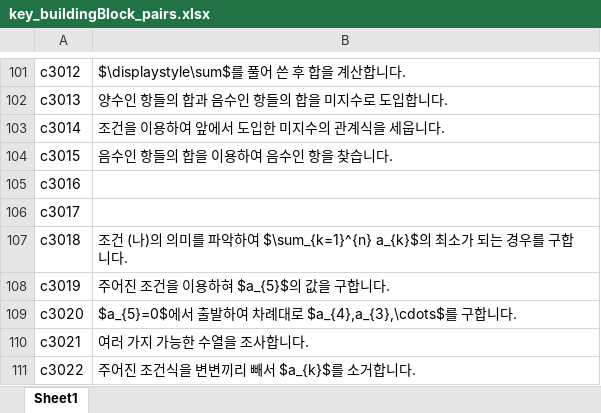
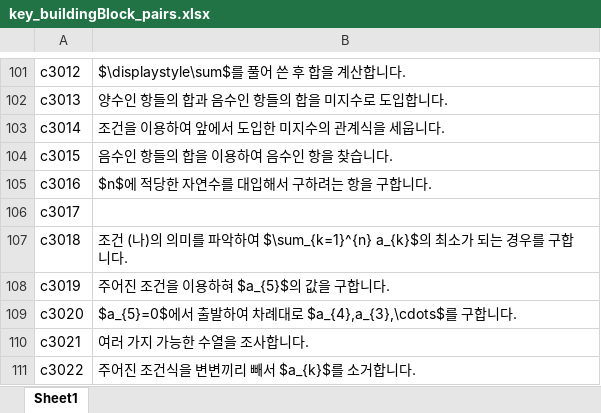
Before and after one commit to sheomonger/BuildingBlocks_2022KCSAT, an Excel workbook: key_buildingBlock_pairs.xlsx, sheet Sheet1, drawn as a sheet; only a part is shown, gaps mark what is left out; values as stored, in another font and other column widths than the file's, no borders; the diff names each change by its address in the sheet, - before the commit and + after, or states it on an @@ line.

Commit message:
modified 32109 and key-val pairs up to common prob07

```diff
--- a/key_buildingBlock_pairs.xlsx (sheet Sheet1)
+++ b/key_buildingBlock_pairs.xlsx (sheet Sheet1)
-B105: (empty)
+B105: $n$에 적당한 자연수를 대입해서 구하려는 항을 구합니다.
```
Also changed, not shown: 1 other file.
